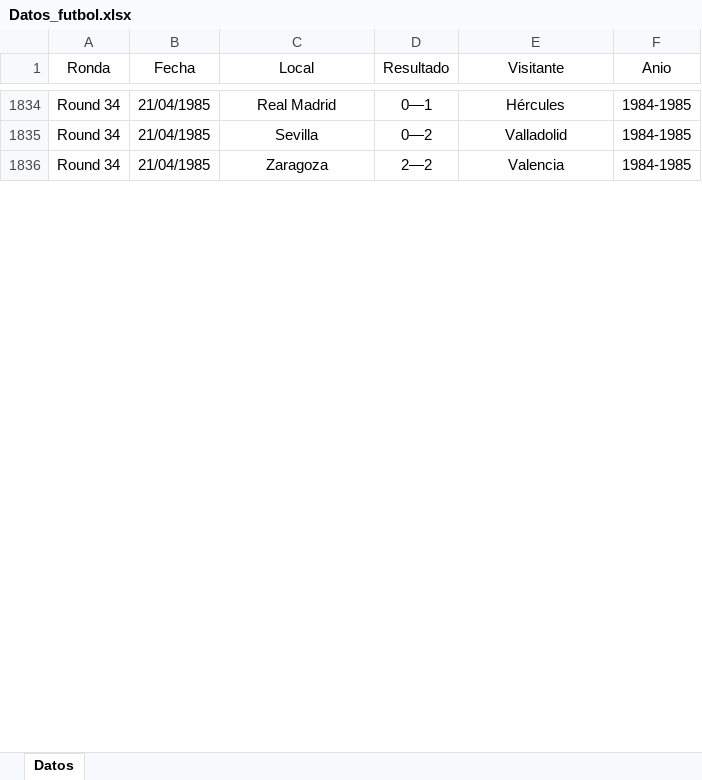
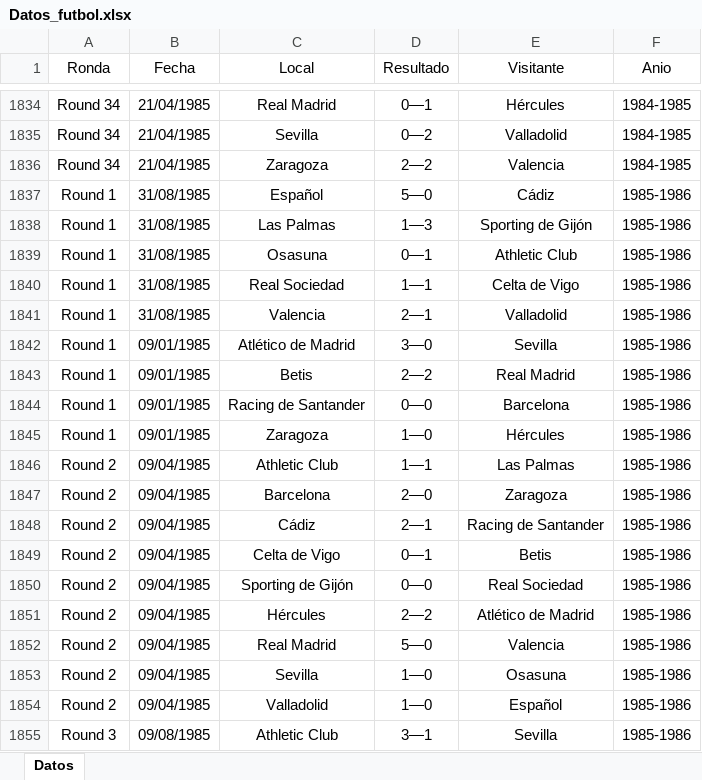
Before and after one commit to jeannirasic/BD2_Proyecto_clase, an Excel workbook: Datos_futbol.xlsx, sheet Datos, drawn as a sheet; only a part is shown, gaps mark what is left out; values as stored, in another font and other column widths than the file's, no borders; the diff covers the shown part only; the diff names each change by its address in the sheet, - before the commit and + after, or states it on an @@ line.

```diff
--- a/Datos_futbol.xlsx (sheet Datos)
+++ b/Datos_futbol.xlsx (sheet Datos)
+row 1837: Round 1 | 31/08/1985 | Español | 5—0 | Cádiz | 1985-1986
+row 1838: Round 1 | 31/08/1985 | Las Palmas | 1—3 | Sporting de Gijón | 1985-1986
+row 1839: Round 1 | 31/08/1985 | Osasuna | 0—1 | Athletic Club | 1985-1986
+row 1840: Round 1 | 31/08/1985 | Real Sociedad | 1—1 | Celta de Vigo | 1985-1986
+row 1841: Round 1 | 31/08/1985 | Valencia | 2—1 | Valladolid | 1985-1986
+row 1842: Round 1 | 09/01/1985 | Atlético de Madrid | 3—0 | Sevilla | 1985-1986
+row 1843: Round 1 | 09/01/1985 | Betis | 2—2 | Real Madrid | 1985-1986
+row 1844: Round 1 | 09/01/1985 | Racing de Santander | 0—0 | Barcelona | 1985-1986
+row 1845: Round 1 | 09/01/1985 | Zaragoza | 1—0 | Hércules | 1985-1986
+row 1846: Round 2 | 09/04/1985 | Athletic Club | 1—1 | Las Palmas | 1985-1986
+row 1847: Round 2 | 09/04/1985 | Barcelona | 2—0 | Zaragoza | 1985-1986
+row 1848: Round 2 | 09/04/1985 | Cádiz | 2—1 | Racing de Santander | 1985-1986
+row 1849: Round 2 | 09/04/1985 | Celta de Vigo | 0—1 | Betis | 1985-1986
+row 1850: Round 2 | 09/04/1985 | Sporting de Gijón | 0—0 | Real Sociedad | 1985-1986
+row 1851: Round 2 | 09/04/1985 | Hércules | 2—2 | Atlético de Madrid | 1985-1986
+row 1852: Round 2 | 09/04/1985 | Real Madrid | 5—0 | Valencia | 1985-1986
+row 1853: Round 2 | 09/04/1985 | Sevilla | 1—0 | Osasuna | 1985-1986
+row 1854: Round 2 | 09/04/1985 | Valladolid | 1—0 | Español | 1985-1986
+row 1855: Round 3 | 09/08/1985 | Athletic Club | 3—1 | Sevilla | 1985-1986
```
Also changed, not shown: 287 added rows elsewhere in this sheet, 1 other file.
